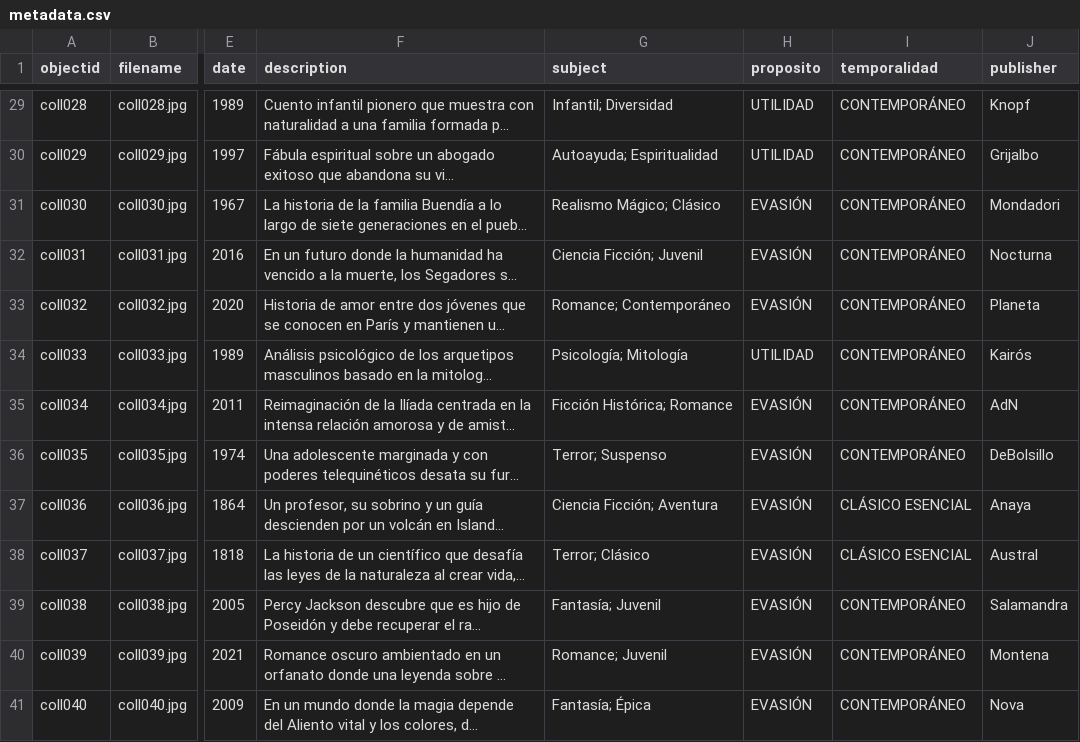
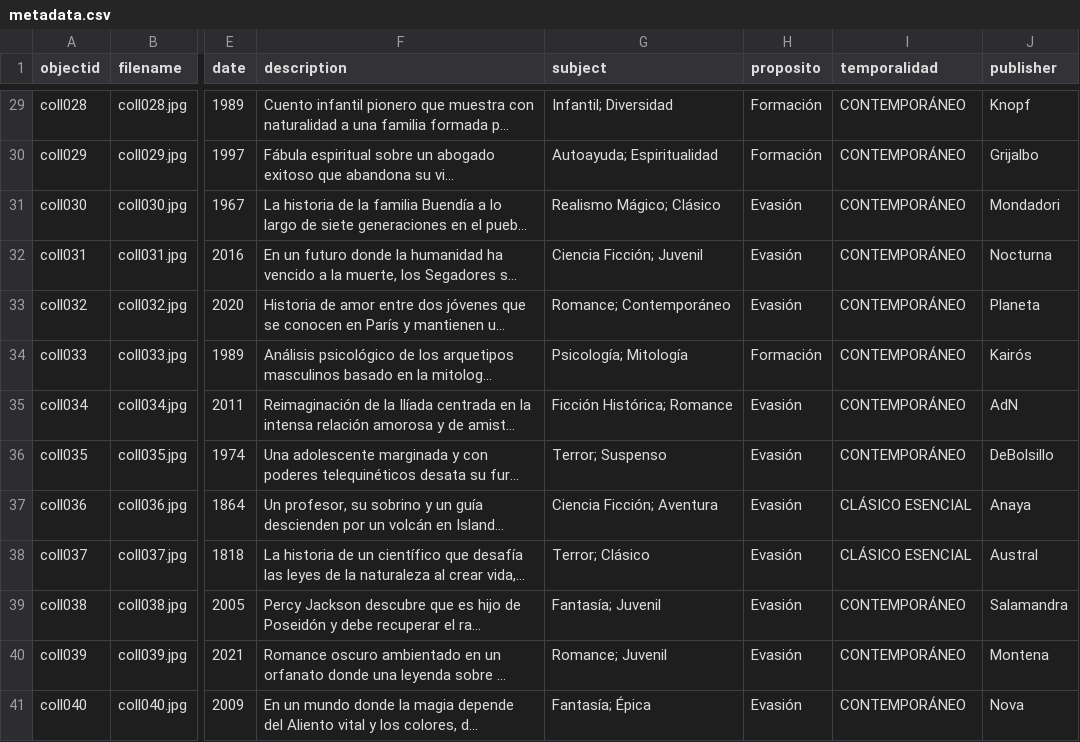
Before and after one commit to mruajeje/Cabari, a CSV file: _data/metadata.csv, drawn as a sheet; only a part is shown, gaps mark what is left out; long unchanged cells end in …; the diff covers the shown part only; the diff names each change by its address in the sheet, - before the commit and + after, or states it on an @@ line.

```diff
--- a/_data/metadata.csv
+++ b/_data/metadata.csv
-H29:H30 (proposito): UTILIDAD
+H29:H30 (proposito): Formación
-H31:H33 (proposito): EVASIÓN
+H31:H33 (proposito): Evasión
-H34 (proposito): UTILIDAD
+H34 (proposito): Formación
-H35:H41 (proposito): EVASIÓN
+H35:H41 (proposito): Evasión
```
Also changed, not shown: 26 edited cells elsewhere in this file, _data/config-nav.csv.
